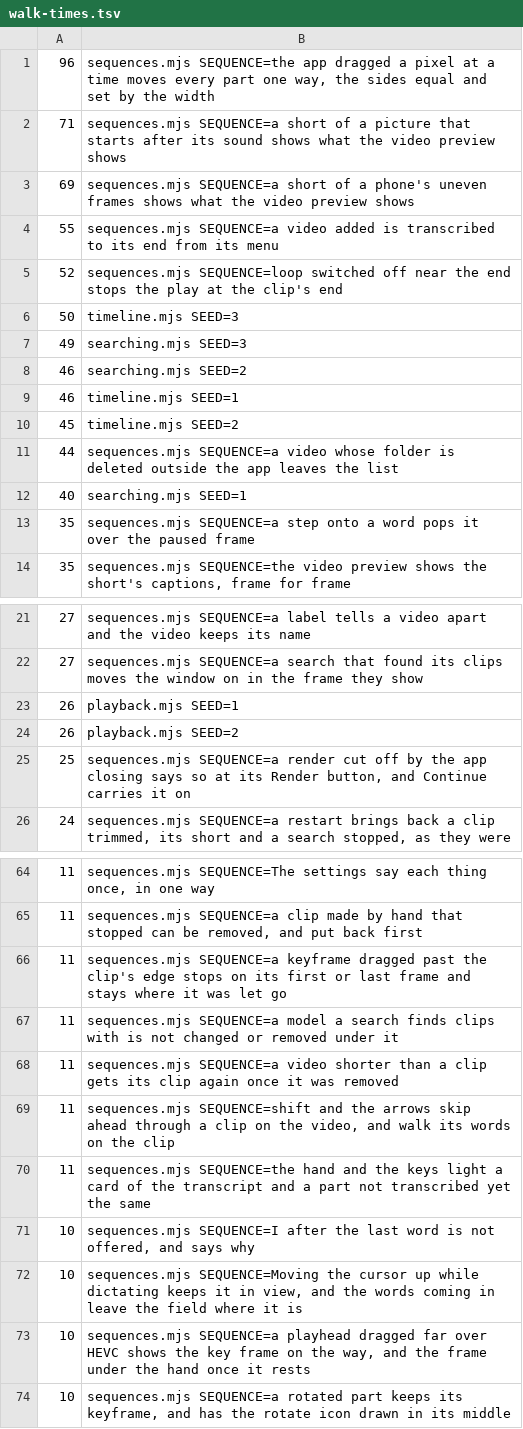
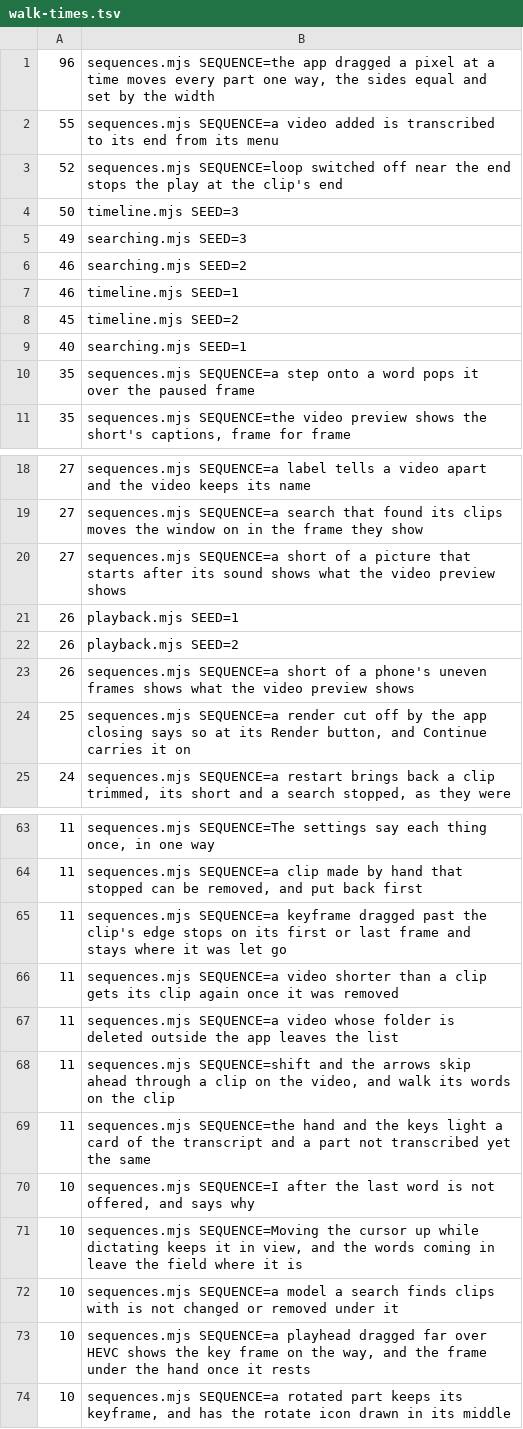
Before and after one commit to timmrkz/framefairy, a TSV file: frontend/preview/walks/walk-times.tsv, drawn as a sheet; only a part is shown, gaps mark what is left out; removed rows and columns are numbered as before the commit, all else as after; the diff names each change by its address in the sheet, - before the commit and + after, or states it on an @@ line.

```diff
--- a/frontend/preview/walks/walk-times.tsv
+++ b/frontend/preview/walks/walk-times.tsv
-row 2: 71 | sequences.mjs SEQUENCE=a short of a picture that starts after its sound shows what the video preview shows
-row 3: 69 | sequences.mjs SEQUENCE=a short of a phone's uneven frames shows what the video preview shows
-row 11: 44 | sequences.mjs SEQUENCE=a video whose folder is deleted outside the app leaves the list
+row 20: 27 | sequences.mjs SEQUENCE=a short of a picture that starts after its sound shows what the video preview shows
+row 23: 26 | sequences.mjs SEQUENCE=a short of a phone's uneven frames shows what the video preview shows
-row 67: 11 | sequences.mjs SEQUENCE=a model a search finds clips with is not changed or removed under it
+row 67: 11 | sequences.mjs SEQUENCE=a video whose folder is deleted outside the app leaves the list
+row 72: 10 | sequences.mjs SEQUENCE=a model a search finds clips with is not changed or removed under it
```
Also changed, not shown: 3 other files.
